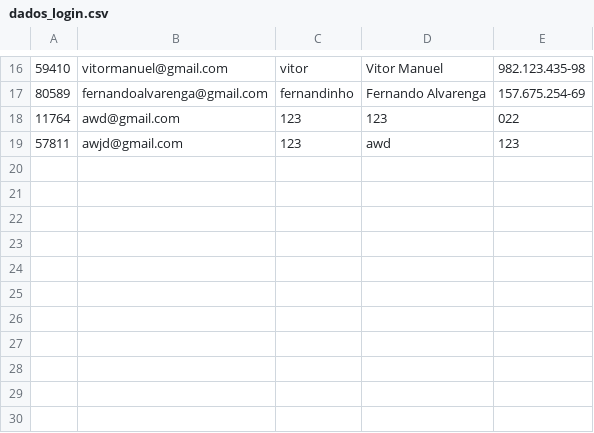
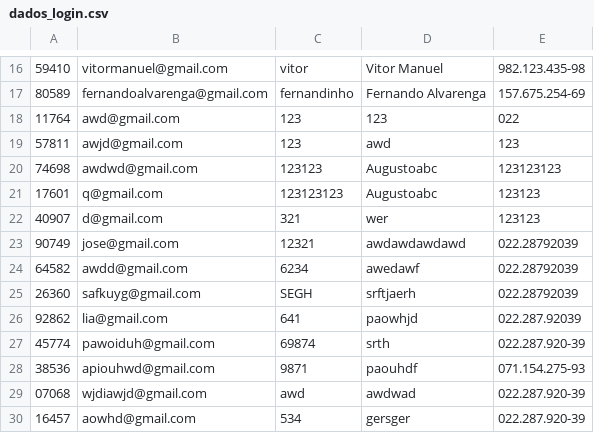
Before and after one commit to mourajmpg/Projeto-APP-Saude, a CSV file: dados_login.csv, drawn as a sheet; only a part is shown, gaps mark what is left out.

```diff
--- a/dados_login.csv
+++ b/dados_login.csv
@@ -19 +19,12 @@
 57811;awjd@gmail.com;123;awd;123
+74698;awdwd@gmail.com;123123;Augustoabc;123123123
+17601;q@gmail.com;123123123;Augustoabc;123123
+40907;d@gmail.com;321;wer;123123
+90749;jose@gmail.com;12321;awdawdawdawd;022.28792039
+64582;awdd@gmail.com;6234;awedawf;022.28792039
+26360;safkuyg@gmail.com;SEGH;srftjaerh;022.28792039
+92862;lia@gmail.com;641;paowhjd;022.287.92039
+45774;pawoiduh@gmail.com;69874;srth;022.287.920-39
+38536;apiouhwd@gmail.com;9871;paouhdf;071.154.275-93
+07068;wjdiawjd@gmail.com;awd;awdwad;022.287.920-39
+16457;aowhd@gmail.com;534;gersger;022.287.920-39
```
Also changed, not shown: dados_exames.csv, dados_login_medico.csv, 11 other files.
